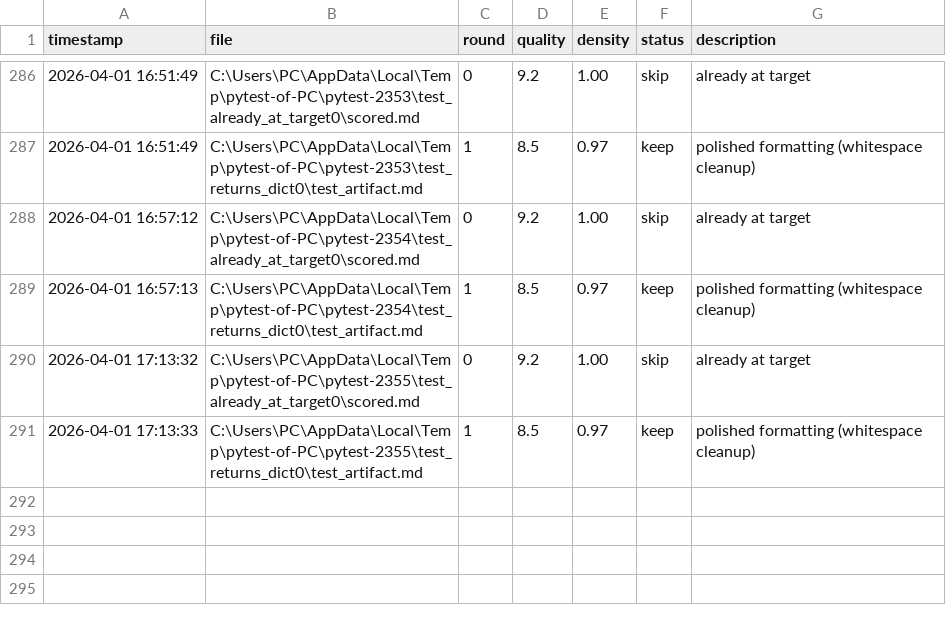
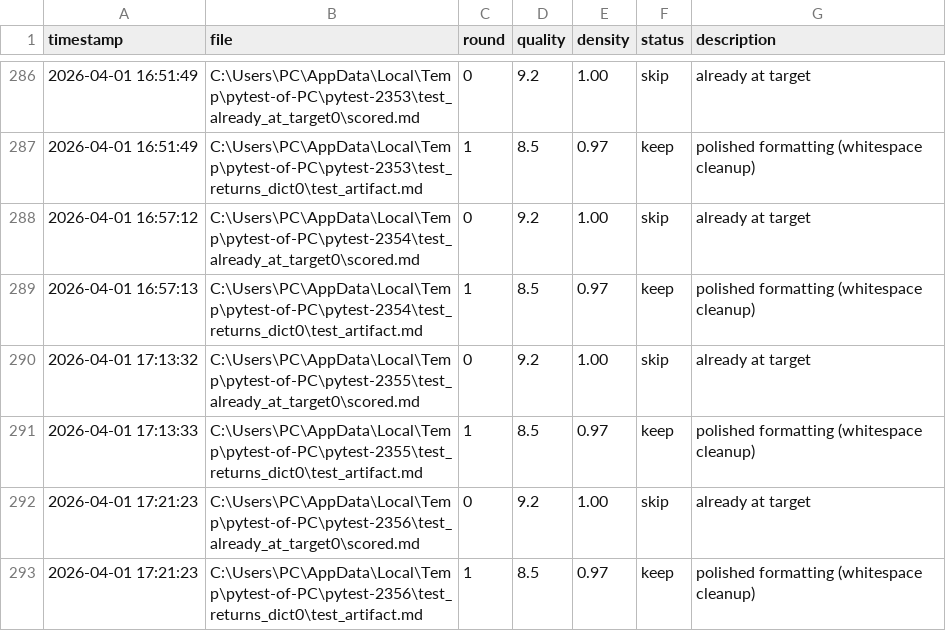
Before and after one commit to GatoaoCubo/cex, a TSV file: .cex/experiments/results.tsv, drawn as a sheet; only a part is shown, gaps mark what is left out.

```diff
--- a/.cex/experiments/results.tsv
+++ b/.cex/experiments/results.tsv
@@ -291 +291,3 @@ timestamp	file	round	quality	density	status	description
 2026-04-01 17:13:33	C:\Users\PC\AppData\Local\Temp\pytest-of-PC\pytest-2355\test_returns_dict0\test_artifact.md	1	8.5	0.97	keep	polished formatting (whitespace cleanup)
+2026-04-01 17:21:23	C:\Users\PC\AppData\Local\Temp\pytest-of-PC\pytest-2356\test_already_at_target0\scored.md	0	9.2	1.00	skip	already at target
+2026-04-01 17:21:23	C:\Users\PC\AppData\Local\Temp\pytest-of-PC\pytest-2356\test_returns_dict0\test_artifact.md	1	8.5	0.97	keep	polished formatting (whitespace cleanup)
```
Also changed, not shown: 9 other files.
